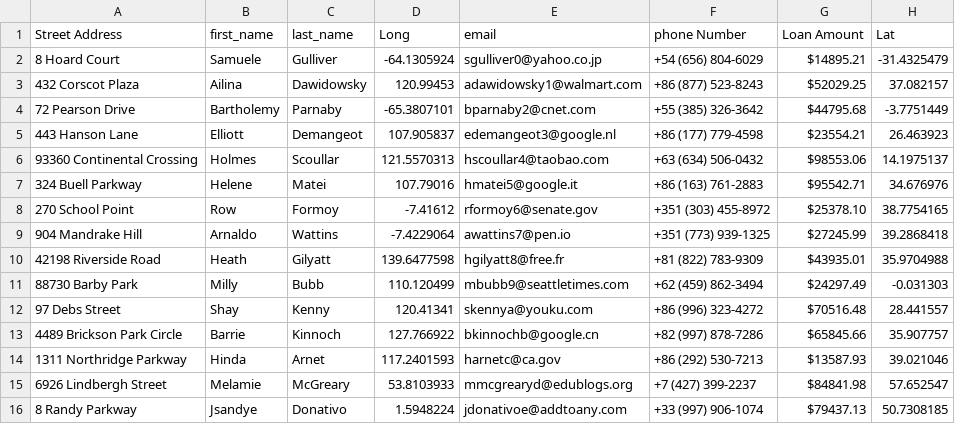
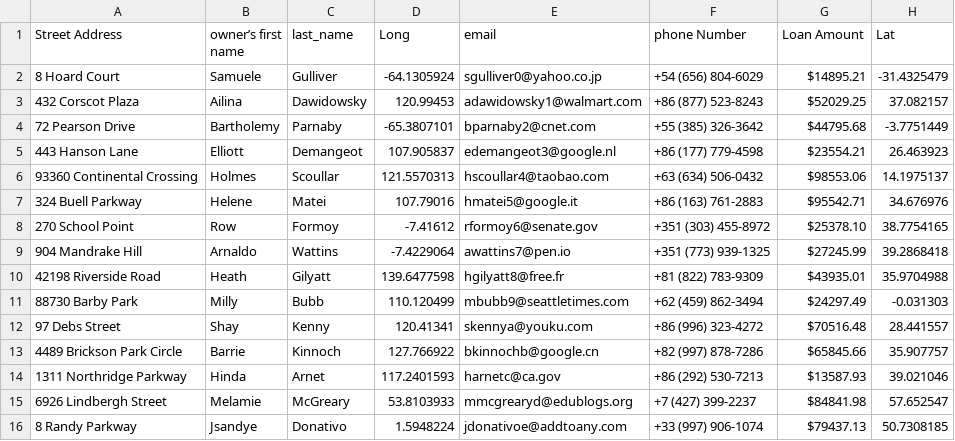
Before and after one commit to 2237montala/DirectMarketing_CMR, a CSV file: Test_Files/DatabaseManagerTest_15.csv, drawn as a sheet.

```diff
--- a/Test_Files/DatabaseManagerTest_15.csv
+++ b/Test_Files/DatabaseManagerTest_15.csv
@@ -1,2 +1,2 @@
-Street Address,first_name,last_name,Long,email,phone Number,Loan Amount,Lat
+Street Address,owner’s first name,last_name,Long,email,phone Number,Loan Amount,Lat
 8 Hoard Court,Samuele,Gulliver,-64.1305924,sgulliver0@yahoo.co.jp,+54 (656) 804-6029,$14895.21,-31.4325479
```
Also changed, not shown: 7 other files.
